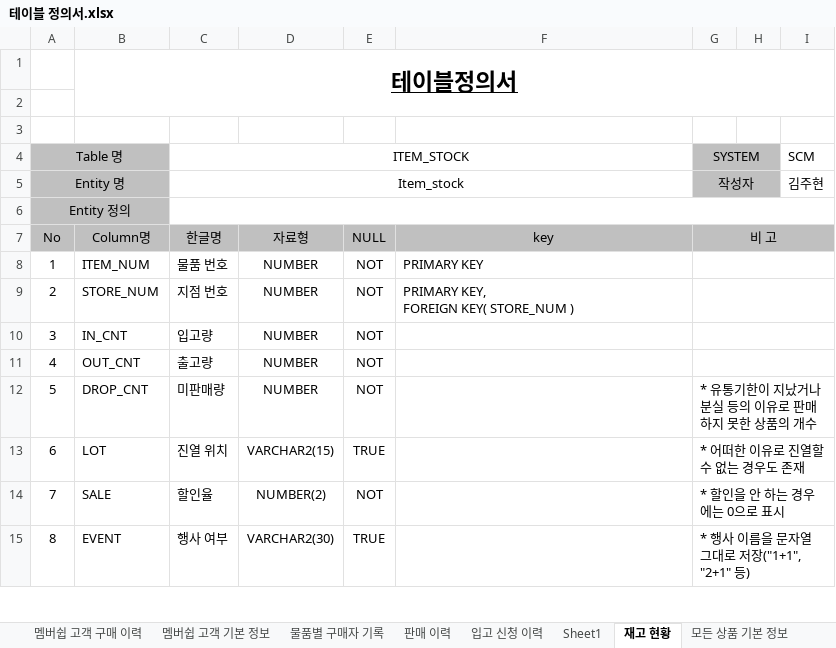
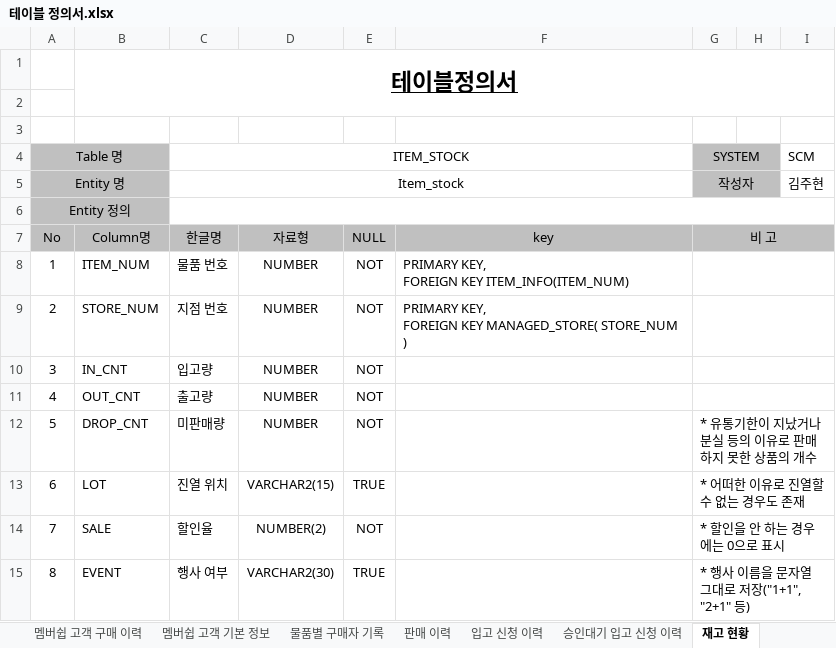
Before and after one commit to shadow98a/Juhyeontech-Store, an Excel workbook: documents/테이블 정의서.xlsx, sheet 재고 현황, drawn as a sheet; only a part is shown; values as stored, in another font and other column widths than the file's, no borders; ↵ is a line break in a cell; the diff names each change by its address in the sheet, - before the commit and + after, or states it on an @@ line.

```diff
--- a/documents/테이블 정의서.xlsx (sheet 재고 현황)
+++ b/documents/테이블 정의서.xlsx (sheet 재고 현황)
-sheet tab: Sheet1
+sheet tab: 승인대기 입고 신청 이력
-F8: PRIMARY KEY
+F8: PRIMARY KEY, ↵ FOREIGN KEY ITEM_INFO(ITEM_NUM)
-F9: PRIMARY KEY, ↵ FOREIGN KEY( STORE_NUM )
+F9: PRIMARY KEY, ↵ FOREIGN KEY MANAGED_STORE( STORE_NUM )
```
Also changed, not shown: sheet 승인대기 입고 신청 이력, sheet 직원 근무 기록, sheet 멤버쉽 고객 구매 이력.
